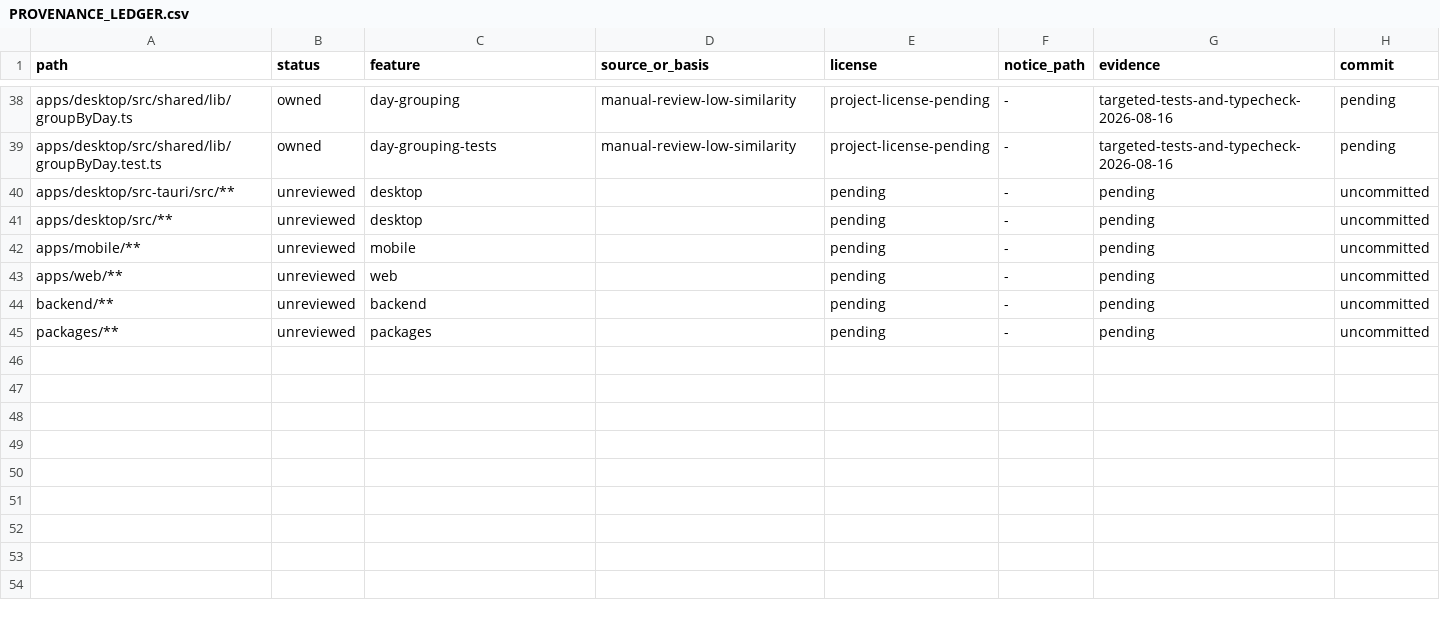
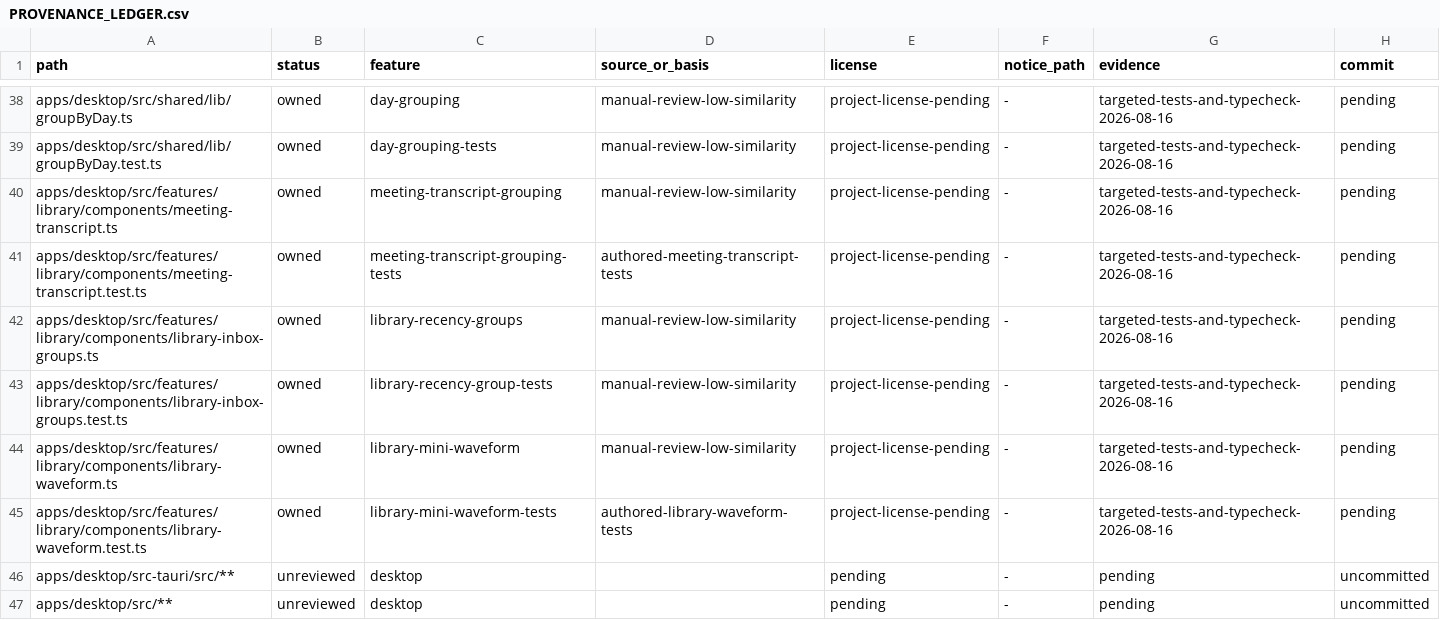
Before and after one commit to jamescardona11/looper, a CSV file: docs/rebuild/PROVENANCE_LEDGER.csv, drawn as a sheet; only a part is shown, gaps mark what is left out; the shorter side is filled out with more unchanged rows; the diff names each change by its address in the sheet, - before the commit and + after, or states it on an @@ line.

Commit message:
feat(library): add meeting transcript grouping

```diff
--- a/docs/rebuild/PROVENANCE_LEDGER.csv
+++ b/docs/rebuild/PROVENANCE_LEDGER.csv
+row 40: apps/desktop/src/features/library/components/meeting-transcript.ts | owned | meeting-transcript-grouping | manual-review-low-similarity | project-license-pending | - | targeted-tests-and-typecheck-2026-08-16 | pending
+row 41: apps/desktop/src/features/library/components/meeting-transcript.test.ts | owned | meeting-transcript-grouping-tests | authored-meeting-transcript-tests | project-license-pending | - | targeted-tests-and-typecheck-2026-08-16 | pending
+row 42: apps/desktop/src/features/library/components/library-inbox-groups.ts | owned | library-recency-groups | manual-review-low-similarity | project-license-pending | - | targeted-tests-and-typecheck-2026-08-16 | pending
+row 43: apps/desktop/src/features/library/components/library-inbox-groups.test.ts | owned | library-recency-group-tests | manual-review-low-similarity | project-license-pending | - | targeted-tests-and-typecheck-2026-08-16 | pending
+row 44: apps/desktop/src/features/library/components/library-waveform.ts | owned | library-mini-waveform | manual-review-low-similarity | project-license-pending | - | targeted-tests-and-typecheck-2026-08-16 | pending
+row 45: apps/desktop/src/features/library/components/library-waveform.test.ts | owned | library-mini-waveform-tests | authored-library-waveform-tests | project-license-pending | - | targeted-tests-and-typecheck-2026-08-16 | pending
```
Also changed, not shown: 6 other files.
